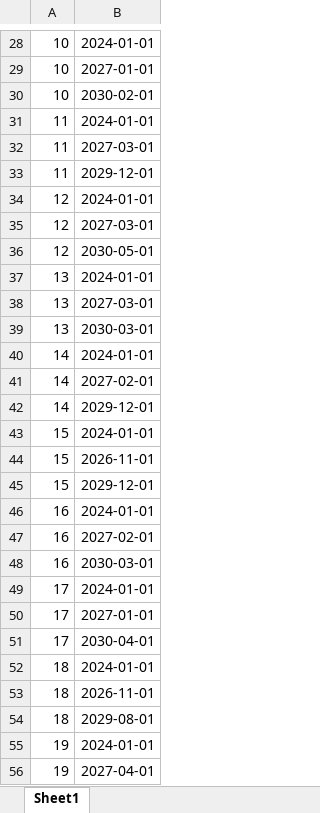
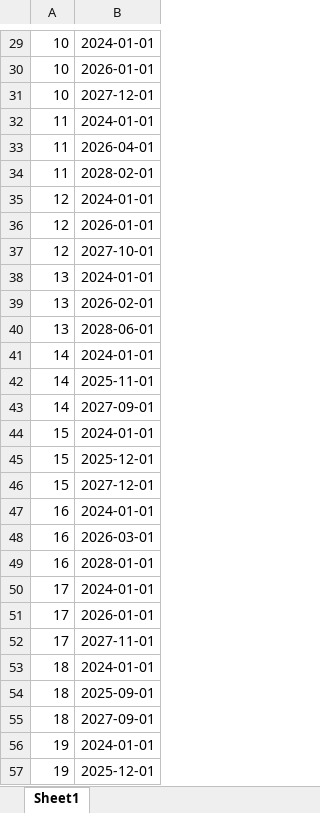
Before and after one commit to dbs-sticky/Intervals, an Excel workbook: test.xlsx, sheet Sheet1, drawn as a sheet; only a part is shown, gaps mark what is left out; values as stored, in another font and other column widths than the file's, no borders; addresses are those after the commit; the diff covers the shown part only; the diff names each change by its address in the sheet, - before the commit and + after, or states it on an @@ line.

```diff
--- a/test.xlsx (sheet Sheet1)
+++ b/test.xlsx (sheet Sheet1)
-B30: 2027-01-01
+B30: 2026-01-01
-B31: 2030-02-01
+B31: 2027-12-01
-B33: 2027-03-01
+B33: 2026-04-01
-B34: 2029-12-01
+B34: 2028-02-01
-B36: 2027-03-01
+B36: 2026-01-01
-B37: 2030-05-01
+B37: 2027-10-01
-B39: 2027-03-01
+B39: 2026-02-01
-B40: 2030-03-01
+B40: 2028-06-01
-B42: 2027-02-01
+B42: 2025-11-01
-B43: 2029-12-01
+B43: 2027-09-01
-B45: 2026-11-01
+B45: 2025-12-01
-B46: 2029-12-01
+B46: 2027-12-01
-B48: 2027-02-01
+B48: 2026-03-01
-B49: 2030-03-01
+B49: 2028-01-01
-B51: 2027-01-01
+B51: 2026-01-01
-B52: 2030-04-01
+B52: 2027-11-01
-B54: 2026-11-01
+B54: 2025-09-01
-B55: 2029-08-01
+B55: 2027-09-01
-B57: 2027-04-01
+B57: 2025-12-01
```
Also changed, not shown: 1 added row and 65 edited cells elsewhere in this sheet, test-data-generator.xlsx, 1 other file.
